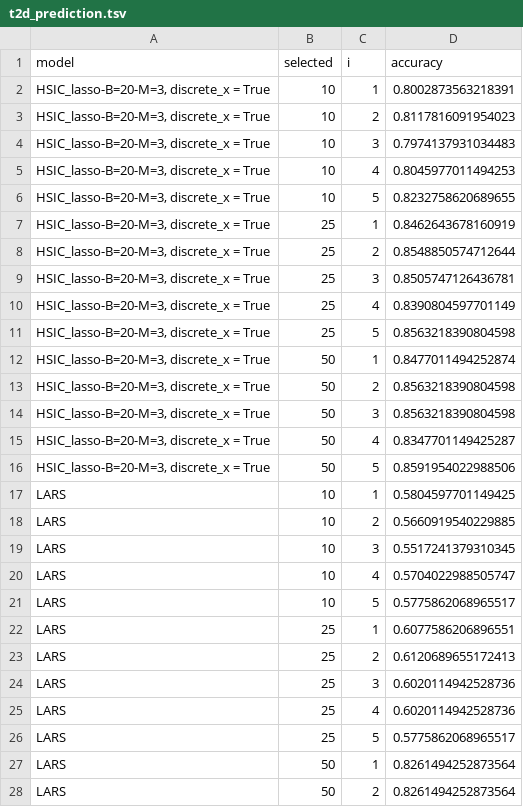
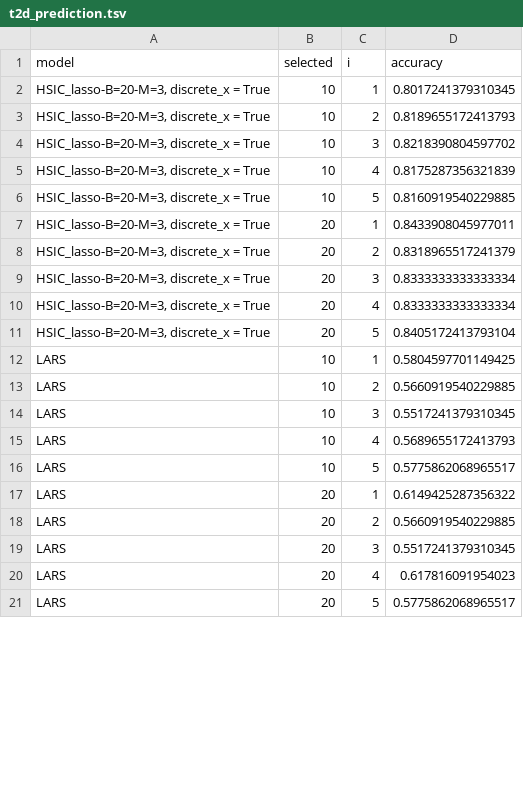
Before and after one commit to hclimente/nori, a TSV file: results/gwas/t2d/t2d_prediction.tsv, drawn as a sheet; only a part is shown; the diff covers the shown part only.

Commit message:
updated results without sexual chhromosomes 1/2

```diff
--- a/results/gwas/t2d/t2d_prediction.tsv
+++ b/results/gwas/t2d/t2d_prediction.tsv
@@ -1,17 +1,12 @@
 model	selected	i	accuracy
-HSIC_lasso-B=20-M=3, discrete_x = True	10	1	0.8002873563218391
-HSIC_lasso-B=20-M=3, discrete_x = True	10	2	0.8117816091954023
-HSIC_lasso-B=20-M=3, discrete_x = True	10	3	0.7974137931034483
-HSIC_lasso-B=20-M=3, discrete_x = True	10	4	0.8045977011494253
-HSIC_lasso-B=20-M=3, discrete_x = True	10	5	0.8232758620689655
-HSIC_lasso-B=20-M=3, discrete_x = True	25	1	0.8462643678160919
-HSIC_lasso-B=20-M=3, discrete_x = True	25	2	0.8548850574712644
-HSIC_lasso-B=20-M=3, discrete_x = True	25	3	0.8505747126436781
-HSIC_lasso-B=20-M=3, discrete_x = True	25	4	0.8390804597701149
-HSIC_lasso-B=20-M=3, discrete_x = True	25	5	0.8563218390804598
-HSIC_lasso-B=20-M=3, discrete_x = True	50	1	0.8477011494252874
-HSIC_lasso-B=20-M=3, discrete_x = True	50	2	0.8563218390804598
-HSIC_lasso-B=20-M=3, discrete_x = True	50	3	0.8563218390804598
-HSIC_lasso-B=20-M=3, discrete_x = True	50	4	0.8347701149425287
-HSIC_lasso-B=20-M=3, discrete_x = True	50	5	0.8591954022988506
+HSIC_lasso-B=20-M=3, discrete_x = True	10	1	0.8017241379310345
+HSIC_lasso-B=20-M=3, discrete_x = True	10	2	0.8189655172413793
+HSIC_lasso-B=20-M=3, discrete_x = True	10	3	0.8218390804597702
+HSIC_lasso-B=20-M=3, discrete_x = True	10	4	0.8175287356321839
+HSIC_lasso-B=20-M=3, discrete_x = True	10	5	0.8160919540229885
+HSIC_lasso-B=20-M=3, discrete_x = True	20	1	0.8433908045977011
+HSIC_lasso-B=20-M=3, discrete_x = True	20	2	0.8318965517241379
+HSIC_lasso-B=20-M=3, discrete_x = True	20	3	0.8333333333333334
+HSIC_lasso-B=20-M=3, discrete_x = True	20	4	0.8333333333333334
+HSIC_lasso-B=20-M=3, discrete_x = True	20	5	0.8405172413793104
 LARS	10	1	0.5804597701149425
@@ -19,10 +14,8 @@ LARS	10	2	0.5660919540229885
 LARS	10	3	0.5517241379310345
-LARS	10	4	0.5704022988505747
+LARS	10	4	0.5689655172413793
 LARS	10	5	0.5775862068965517
-LARS	25	1	0.6077586206896551
-LARS	25	2	0.6120689655172413
-LARS	25	3	0.6020114942528736
-LARS	25	4	0.6020114942528736
-LARS	25	5	0.5775862068965517
-LARS	50	1	0.8261494252873564
-LARS	50	2	0.8261494252873564
+LARS	20	1	0.6149425287356322
+LARS	20	2	0.5660919540229885
+LARS	20	3	0.5517241379310345
+LARS	20	4	0.617816091954023
+LARS	20	5	0.5775862068965517
```
Also changed, not shown: 8 removed rows and 20 edited cells elsewhere in this file, results/gwas/t1d/t1d_prediction.tsv, 9 other files.
